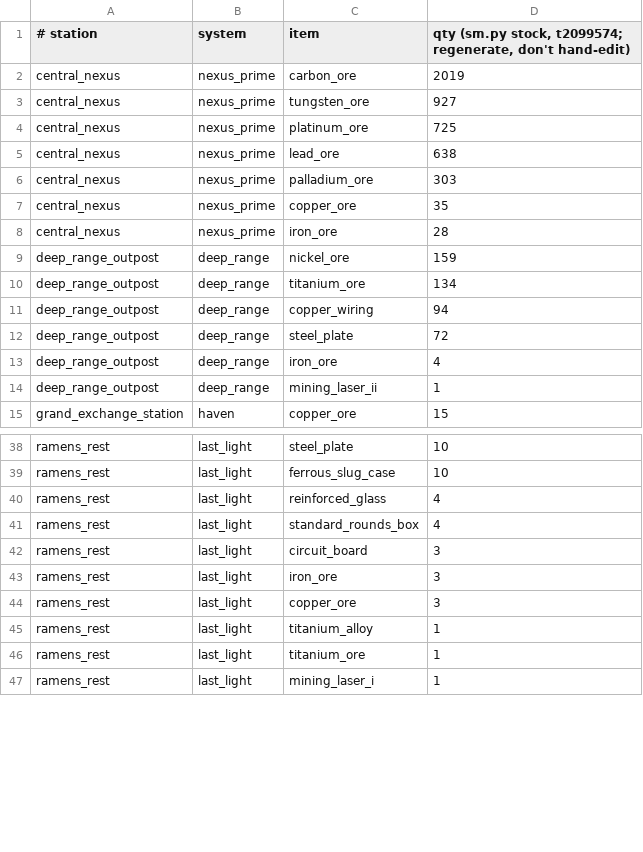
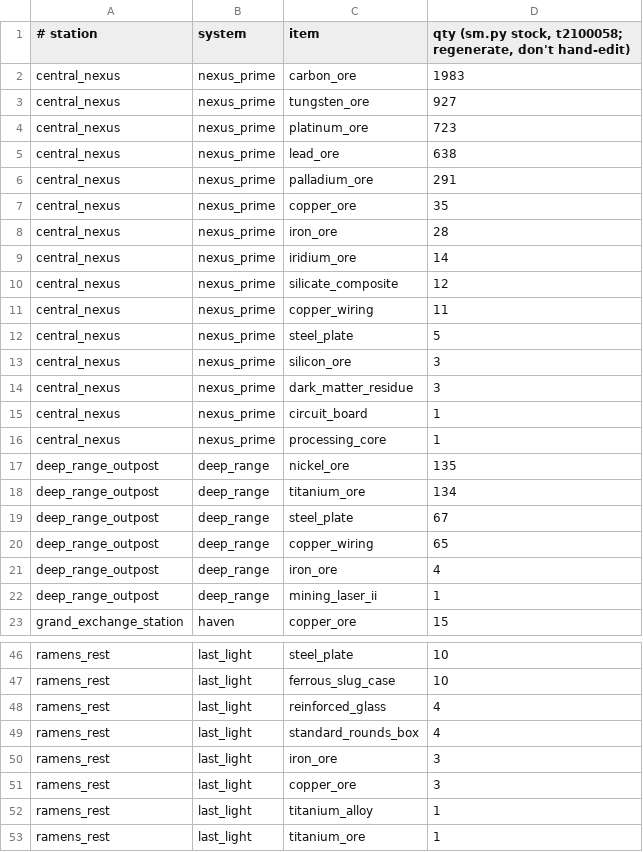
Before and after one commit to mufon609/spaceAGENT, a TSV file: data/stock.tsv, drawn as a sheet; only a part is shown, gaps mark what is left out; the shorter side is filled out with more unchanged rows; the diff covers the shown part only.

Commit message:
session 2026-10-10 t2100055: hauled Absence parts to Central Nexus, refined and crafted components, prepaid taxes

```diff
--- a/data/stock.tsv
+++ b/data/stock.tsv
@@ -1,13 +1,21 @@
-# station	system	item	qty  (sm.py stock, t2099574; regenerate, don't hand-edit)
-central_nexus	nexus_prime	carbon_ore	2019
+# station	system	item	qty  (sm.py stock, t2100058; regenerate, don't hand-edit)
+central_nexus	nexus_prime	carbon_ore	1983
 central_nexus	nexus_prime	tungsten_ore	927
-central_nexus	nexus_prime	platinum_ore	725
+central_nexus	nexus_prime	platinum_ore	723
 central_nexus	nexus_prime	lead_ore	638
-central_nexus	nexus_prime	palladium_ore	303
+central_nexus	nexus_prime	palladium_ore	291
 central_nexus	nexus_prime	copper_ore	35
 central_nexus	nexus_prime	iron_ore	28
-deep_range_outpost	deep_range	nickel_ore	159
+central_nexus	nexus_prime	iridium_ore	14
+central_nexus	nexus_prime	silicate_composite	12
+central_nexus	nexus_prime	copper_wiring	11
+central_nexus	nexus_prime	steel_plate	5
+central_nexus	nexus_prime	silicon_ore	3
+central_nexus	nexus_prime	dark_matter_residue	3
+central_nexus	nexus_prime	circuit_board	1
+central_nexus	nexus_prime	processing_core	1
+deep_range_outpost	deep_range	nickel_ore	135
 deep_range_outpost	deep_range	titanium_ore	134
-deep_range_outpost	deep_range	copper_wiring	94
-deep_range_outpost	deep_range	steel_plate	72
+deep_range_outpost	deep_range	steel_plate	67
+deep_range_outpost	deep_range	copper_wiring	65
 deep_range_outpost	deep_range	iron_ore	4
@@ -41,3 +49,2 @@ ramens_rest	last_light	reinforced_glass	4
 ramens_rest	last_light	standard_rounds_box	4
-ramens_rest	last_light	circuit_board	3
 ramens_rest	last_light	iron_ore	3
```
Also changed, not shown: 4 removed rows and 2 edited cells elsewhere in this file, 4 other files.
